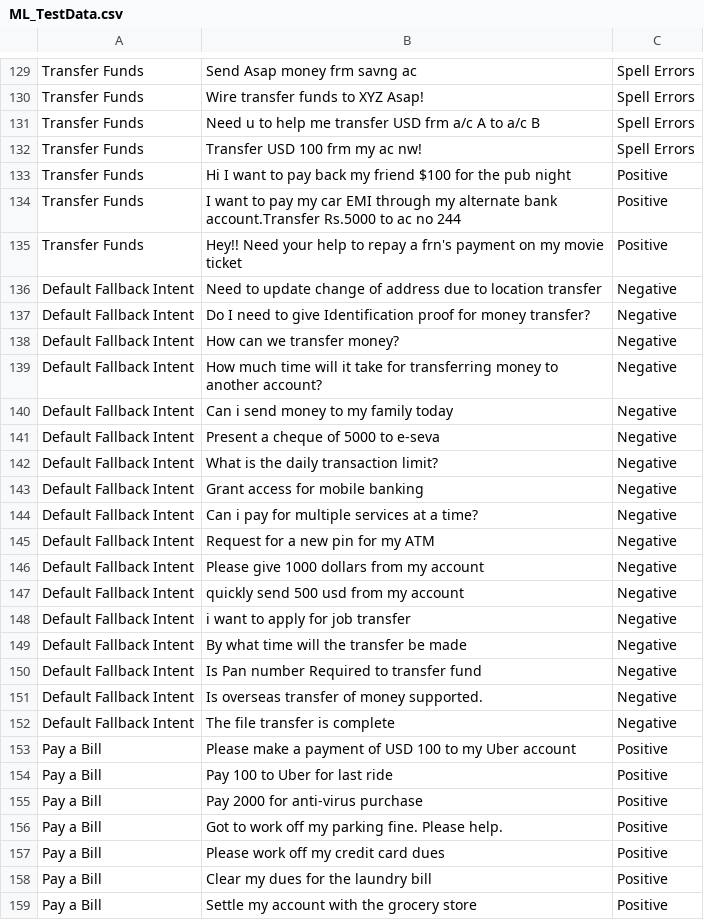
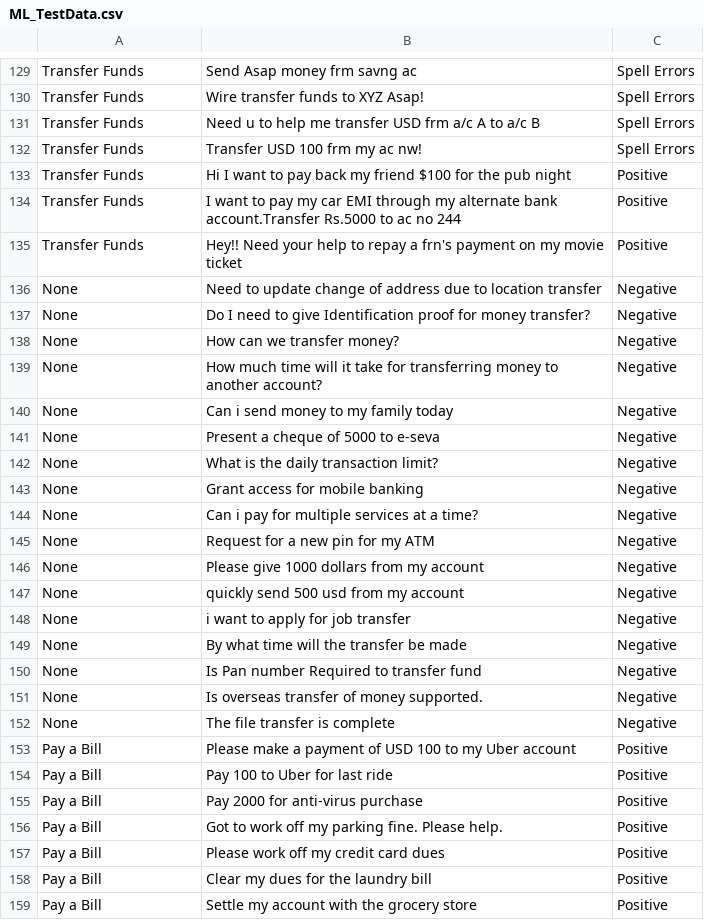
Before and after one commit to Koredotcom/NLP-Benchmark, a CSV file: ML_TestData.csv, drawn as a sheet; only a part is shown, gaps mark what is left out; the diff covers the shown part only.

Commit message:
Add files via upload
For Negative utterances changed the Expected Task Name as None.

```diff
--- a/ML_TestData.csv
+++ b/ML_TestData.csv
@@ -135,19 +135,19 @@ Transfer Funds,I want to pay my car EMI through my alternate bank account.Transf
 Transfer Funds,Hey!! Need your help to repay a frn's payment on my movie ticket,Positive
-Default Fallback Intent,Need to update change of address due to location transfer,Negative
-Default Fallback Intent,Do I need to give Identification proof for money transfer?,Negative
-Default Fallback Intent,How can we transfer money?,Negative
-Default Fallback Intent,How much time will it take for transferring money to another account?,Negative
-Default Fallback Intent,Can i send money to my family today,Negative
-Default Fallback Intent,Present a cheque of 5000 to e-seva,Negative
-Default Fallback Intent,What is the daily transaction limit?,Negative
-Default Fallback Intent,Grant access for mobile banking,Negative
-Default Fallback Intent,Can i pay for multiple services at a time?,Negative
-Default Fallback Intent,Request for a new pin for my ATM,Negative
-Default Fallback Intent,Please give 1000 dollars from my account,Negative
-Default Fallback Intent,quickly send 500 usd from my account ,Negative
-Default Fallback Intent,i want to apply for job transfer,Negative
-Default Fallback Intent,By what time will the transfer be made,Negative
-Default Fallback Intent,Is Pan number Required to transfer fund,Negative
-Default Fallback Intent,Is overseas transfer of money supported.,Negative
-Default Fallback Intent,The file transfer is complete,Negative
+None,Need to update change of address due to location transfer,Negative
+None,Do I need to give Identification proof for money transfer?,Negative
+None,How can we transfer money?,Negative
+None,How much time will it take for transferring money to another account?,Negative
+None,Can i send money to my family today,Negative
+None,Present a cheque of 5000 to e-seva,Negative
+None,What is the daily transaction limit?,Negative
+None,Grant access for mobile banking,Negative
+None,Can i pay for multiple services at a time?,Negative
+None,Request for a new pin for my ATM,Negative
+None,Please give 1000 dollars from my account,Negative
+None,quickly send 500 usd from my account ,Negative
+None,i want to apply for job transfer,Negative
+None,By what time will the transfer be made,Negative
+None,Is Pan number Required to transfer fund,Negative
+None,Is overseas transfer of money supported.,Negative
+None,The file transfer is complete,Negative
 Pay a Bill,Please make a payment of USD 100 to my Uber account,Positive
```
Also changed, not shown: 39 edited cells elsewhere in this file.
